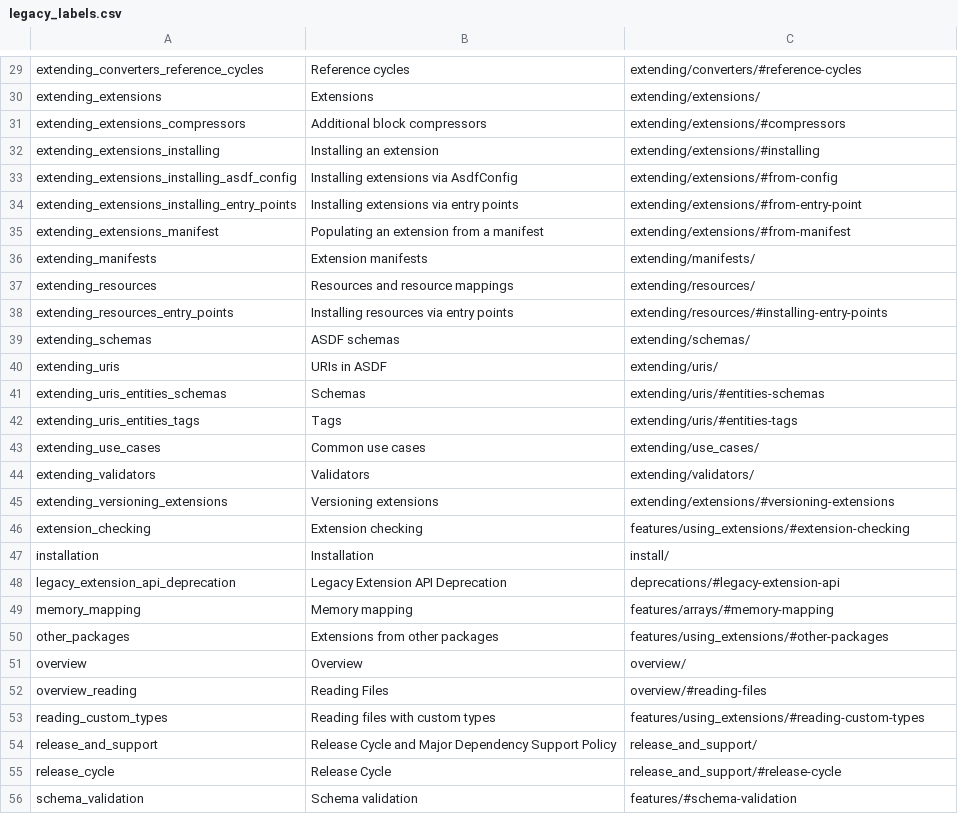
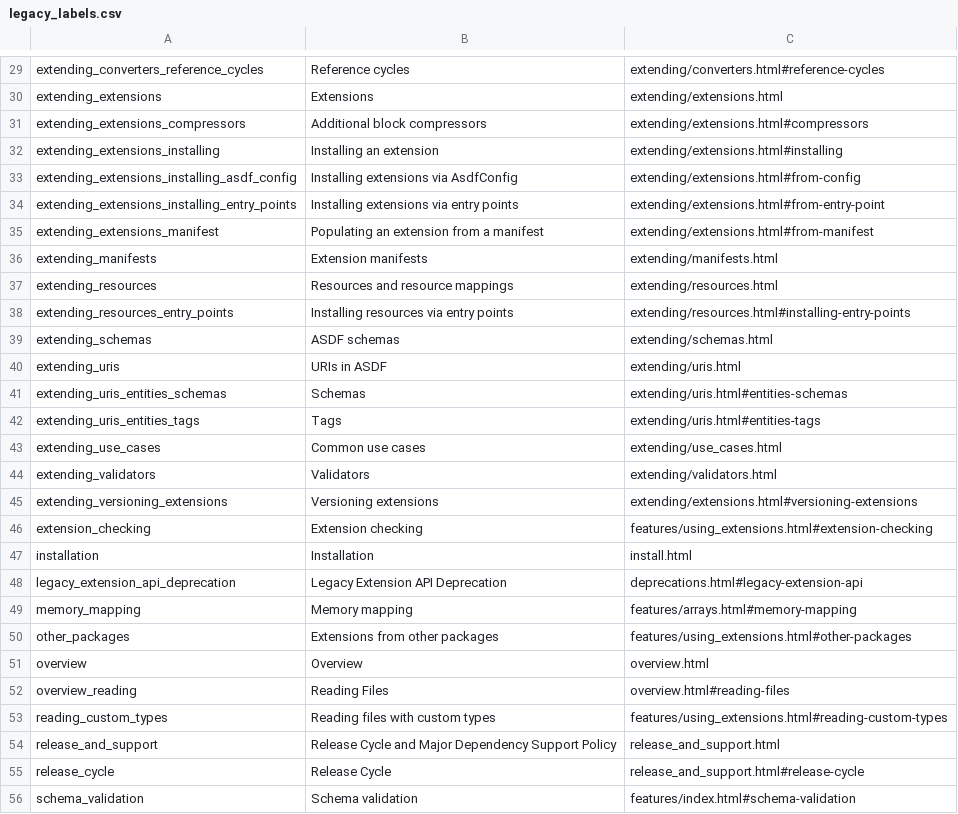
Before and after one commit to braingram/asdf, a CSV file: docs/hooks/legacy_labels.csv, drawn as a sheet; only a part is shown, gaps mark what is left out; the diff covers the shown part only.

Commit message:
fix legacy links

```diff
--- a/docs/hooks/legacy_labels.csv
+++ b/docs/hooks/legacy_labels.csv
@@ -29,28 +29,28 @@
-"extending_converters_reference_cycles","Reference cycles","extending/converters/#reference-cycles"
-"extending_extensions","Extensions","extending/extensions/"
-"extending_extensions_compressors","Additional block compressors","extending/extensions/#compressors"
-"extending_extensions_installing","Installing an extension","extending/extensions/#installing"
-"extending_extensions_installing_asdf_config","Installing extensions via AsdfConfig","extending/extensions/#from-config"
-"extending_extensions_installing_entry_points","Installing extensions via entry points","extending/extensions/#from-entry-point"
-"extending_extensions_manifest","Populating an extension from a manifest","extending/extensions/#from-manifest"
-"extending_manifests","Extension manifests","extending/manifests/"
-"extending_resources","Resources and resource mappings","extending/resources/"
-"extending_resources_entry_points","Installing resources via entry points","extending/resources/#installing-entry-points"
-"extending_schemas","ASDF schemas","extending/schemas/"
-"extending_uris","URIs in ASDF","extending/uris/"
-"extending_uris_entities_schemas","Schemas","extending/uris/#entities-schemas"
-"extending_uris_entities_tags","Tags","extending/uris/#entities-tags"
-"extending_use_cases","Common use cases","extending/use_cases/"
-"extending_validators","Validators","extending/validators/"
-"extending_versioning_extensions","Versioning extensions","extending/extensions/#versioning-extensions"
-"extension_checking","Extension checking","features/using_extensions/#extension-checking"
-"installation","Installation","install/"
-"legacy_extension_api_deprecation","Legacy Extension API Deprecation","deprecations/#legacy-extension-api"
-"memory_mapping","Memory mapping","features/arrays/#memory-mapping"
-"other_packages","Extensions from other packages","features/using_extensions/#other-packages"
-"overview","Overview","overview/"
-"overview_reading","Reading Files","overview/#reading-files"
-"reading_custom_types","Reading files with custom types","features/using_extensions/#reading-custom-types"
-"release_and_support","Release Cycle and Major Dependency Support Policy","release_and_support/"
-"release_cycle","Release Cycle","release_and_support/#release-cycle"
-"schema_validation","Schema validation","features/#schema-validation"
+"extending_converters_reference_cycles","Reference cycles","extending/converters.html#reference-cycles"
+"extending_extensions","Extensions","extending/extensions.html"
+"extending_extensions_compressors","Additional block compressors","extending/extensions.html#compressors"
+"extending_extensions_installing","Installing an extension","extending/extensions.html#installing"
+"extending_extensions_installing_asdf_config","Installing extensions via AsdfConfig","extending/extensions.html#from-config"
+"extending_extensions_installing_entry_points","Installing extensions via entry points","extending/extensions.html#from-entry-point"
+"extending_extensions_manifest","Populating an extension from a manifest","extending/extensions.html#from-manifest"
+"extending_manifests","Extension manifests","extending/manifests.html"
+"extending_resources","Resources and resource mappings","extending/resources.html"
+"extending_resources_entry_points","Installing resources via entry points","extending/resources.html#installing-entry-points"
+"extending_schemas","ASDF schemas","extending/schemas.html"
+"extending_uris","URIs in ASDF","extending/uris.html"
+"extending_uris_entities_schemas","Schemas","extending/uris.html#entities-schemas"
+"extending_uris_entities_tags","Tags","extending/uris.html#entities-tags"
+"extending_use_cases","Common use cases","extending/use_cases.html"
+"extending_validators","Validators","extending/validators.html"
+"extending_versioning_extensions","Versioning extensions","extending/extensions.html#versioning-extensions"
+"extension_checking","Extension checking","features/using_extensions.html#extension-checking"
+"installation","Installation","install.html"
+"legacy_extension_api_deprecation","Legacy Extension API Deprecation","deprecations.html#legacy-extension-api"
+"memory_mapping","Memory mapping","features/arrays.html#memory-mapping"
+"other_packages","Extensions from other packages","features/using_extensions.html#other-packages"
+"overview","Overview","overview.html"
+"overview_reading","Reading Files","overview.html#reading-files"
+"reading_custom_types","Reading files with custom types","features/using_extensions.html#reading-custom-types"
+"release_and_support","Release Cycle and Major Dependency Support Policy","release_and_support.html"
+"release_cycle","Release Cycle","release_and_support.html#release-cycle"
+"schema_validation","Schema validation","features/index.html#schema-validation"
```
Also changed, not shown: 49 edited cells elsewhere in this file.
